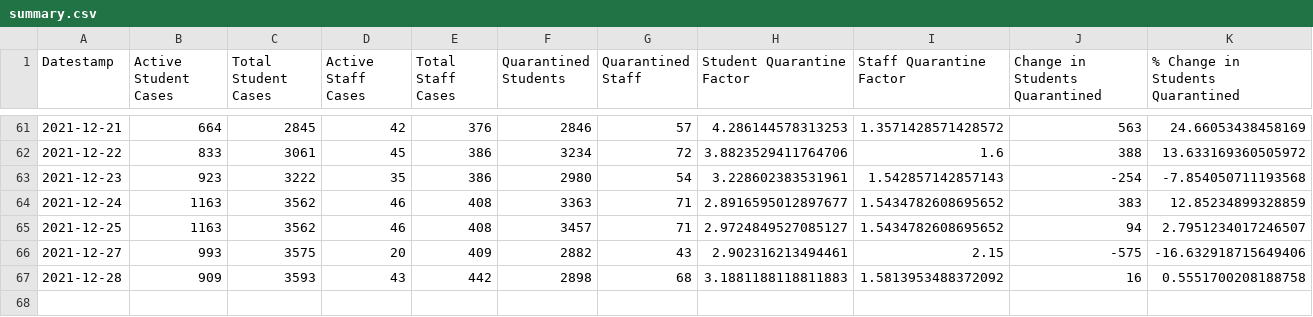
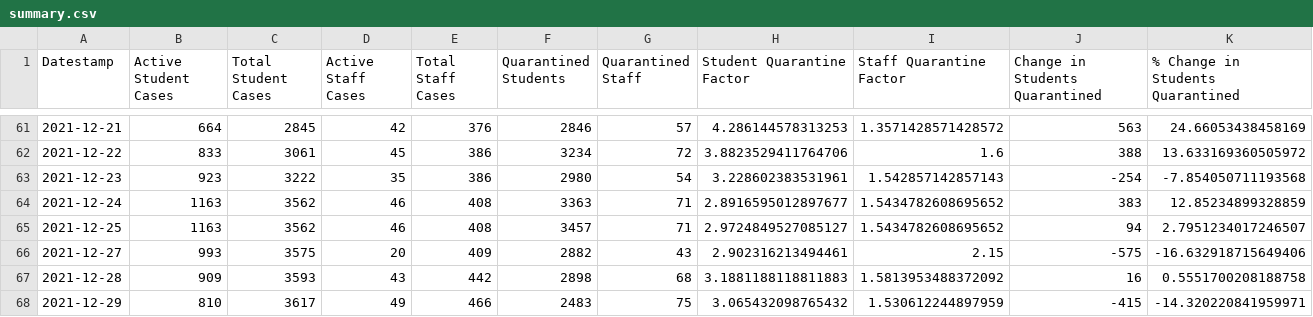
Before and after one commit to robwiss/aacps_covid_data, a CSV file: summary.csv, drawn as a sheet; only a part is shown, gaps mark what is left out; rows hold the shown columns only; the diff names each change by its address in the sheet, - before the commit and + after, or states it on an @@ line.

```diff
--- a/summary.csv
+++ b/summary.csv
+row 68: 2021-12-29 | 810 | 3617 | 49 | 466 | 2483 | 75 | 3.065432098765432 | 1.530612244897959 | -415 | -14.320220841959971
```
Also changed, not shown: summary_T.csv, 3 other files.
